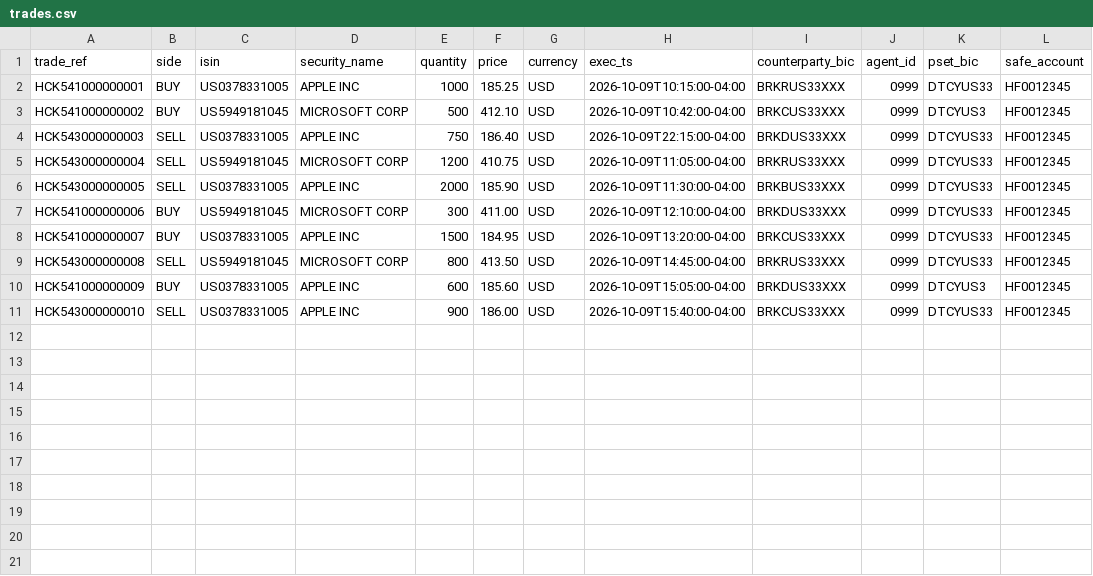
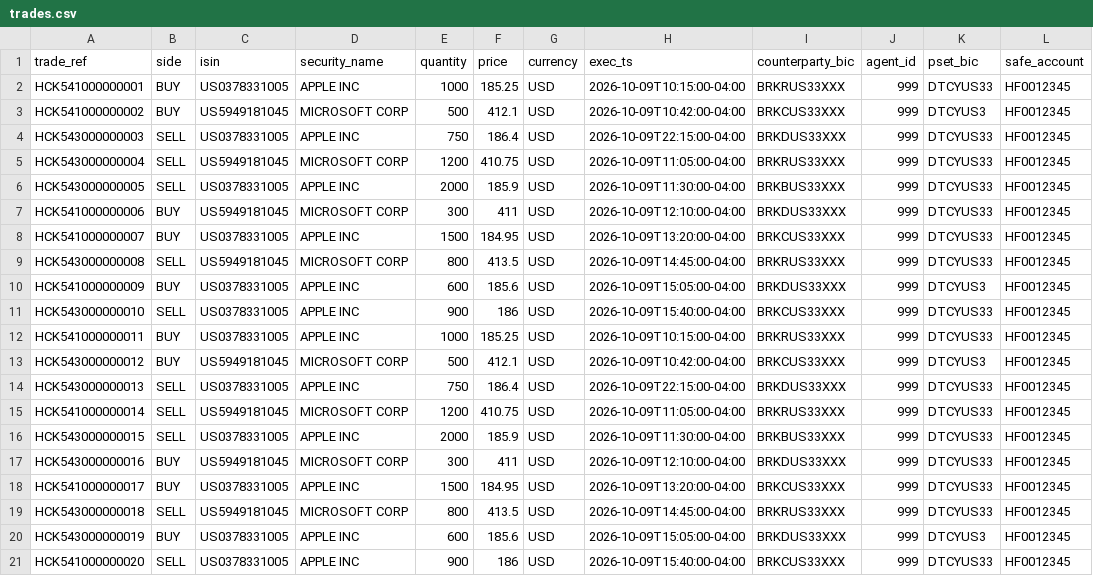
Before and after one commit to rajeshpalani2021/mlh-hackathon-settlement-ai, a CSV file: backend/src/main/resources/data/trades.csv, drawn as a sheet.

Commit message:
Normalize trade CSV data
This commit standardizes the trade data in the CSV by fixing agent IDs to a consistent numeric format and normalizing price values. It also adds additional sample trade records to expand coverage for downstream validation and testing.

```diff
--- a/backend/src/main/resources/data/trades.csv
+++ b/backend/src/main/resources/data/trades.csv
@@ -1,11 +1,21 @@
 trade_ref,side,isin,security_name,quantity,price,currency,exec_ts,counterparty_bic,agent_id,pset_bic,safe_account
-HCK541000000001,BUY,US0378331005,APPLE INC,1000,185.25,USD,2026-10-09T10:15:00-04:00,BRKRUS33XXX,0999,DTCYUS33,HF0012345
-HCK541000000002,BUY,US5949181045,MICROSOFT CORP,500,412.10,USD,2026-10-09T10:42:00-04:00,BRKCUS33XXX,0999,DTCYUS3,HF0012345
-HCK543000000003,SELL,US0378331005,APPLE INC,750,186.40,USD,2026-10-09T22:15:00-04:00,BRKDUS33XXX,0999,DTCYUS33,HF0012345
-HCK543000000004,SELL,US5949181045,MICROSOFT CORP,1200,410.75,USD,2026-10-09T11:05:00-04:00,BRKRUS33XXX,0999,DTCYUS33,HF0012345
-HCK543000000005,SELL,US0378331005,APPLE INC,2000,185.90,USD,2026-10-09T11:30:00-04:00,BRKBUS33XXX,0999,DTCYUS33,HF0012345
-HCK541000000006,BUY,US5949181045,MICROSOFT CORP,300,411.00,USD,2026-10-09T12:10:00-04:00,BRKDUS33XXX,0999,DTCYUS33,HF0012345
-HCK541000000007,BUY,US0378331005,APPLE INC,1500,184.95,USD,2026-10-09T13:20:00-04:00,BRKCUS33XXX,0999,DTCYUS33,HF0012345
-HCK543000000008,SELL,US5949181045,MICROSOFT CORP,800,413.50,USD,2026-10-09T14:45:00-04:00,BRKRUS33XXX,0999,DTCYUS33,HF0012345
-HCK541000000009,BUY,US0378331005,APPLE INC,600,185.60,USD,2026-10-09T15:05:00-04:00,BRKDUS33XXX,0999,DTCYUS3,HF0012345
-HCK543000000010,SELL,US0378331005,APPLE INC,900,186.00,USD,2026-10-09T15:40:00-04:00,BRKCUS33XXX,0999,DTCYUS33,HF0012345
+HCK541000000001,BUY,US0378331005,APPLE INC,1000,185.25,USD,2026-10-09T10:15:00-04:00,BRKRUS33XXX,999,DTCYUS33,HF0012345
+HCK541000000002,BUY,US5949181045,MICROSOFT CORP,500,412.1,USD,2026-10-09T10:42:00-04:00,BRKCUS33XXX,999,DTCYUS3,HF0012345
+HCK543000000003,SELL,US0378331005,APPLE INC,750,186.4,USD,2026-10-09T22:15:00-04:00,BRKDUS33XXX,999,DTCYUS33,HF0012345
+HCK543000000004,SELL,US5949181045,MICROSOFT CORP,1200,410.75,USD,2026-10-09T11:05:00-04:00,BRKRUS33XXX,999,DTCYUS33,HF0012345
+HCK543000000005,SELL,US0378331005,APPLE INC,2000,185.9,USD,2026-10-09T11:30:00-04:00,BRKBUS33XXX,999,DTCYUS33,HF0012345
+HCK541000000006,BUY,US5949181045,MICROSOFT CORP,300,411,USD,2026-10-09T12:10:00-04:00,BRKDUS33XXX,999,DTCYUS33,HF0012345
+HCK541000000007,BUY,US0378331005,APPLE INC,1500,184.95,USD,2026-10-09T13:20:00-04:00,BRKCUS33XXX,999,DTCYUS33,HF0012345
+HCK543000000008,SELL,US5949181045,MICROSOFT CORP,800,413.5,USD,2026-10-09T14:45:00-04:00,BRKRUS33XXX,999,DTCYUS33,HF0012345
+HCK541000000009,BUY,US0378331005,APPLE INC,600,185.6,USD,2026-10-09T15:05:00-04:00,BRKDUS33XXX,999,DTCYUS3,HF0012345
+HCK543000000010,SELL,US0378331005,APPLE INC,900,186,USD,2026-10-09T15:40:00-04:00,BRKCUS33XXX,999,DTCYUS33,HF0012345
+HCK541000000011,BUY,US0378331005,APPLE INC,1000,185.25,USD,2026-10-09T10:15:00-04:00,BRKRUS33XXX,999,DTCYUS33,HF0012345
+HCK543000000012,BUY,US5949181045,MICROSOFT CORP,500,412.1,USD,2026-10-09T10:42:00-04:00,BRKCUS33XXX,999,DTCYUS3,HF0012345
+HCK543000000013,SELL,US0378331005,APPLE INC,750,186.4,USD,2026-10-09T22:15:00-04:00,BRKDUS33XXX,999,DTCYUS33,HF0012345
+HCK541000000014,SELL,US5949181045,MICROSOFT CORP,1200,410.75,USD,2026-10-09T11:05:00-04:00,BRKRUS33XXX,999,DTCYUS33,HF0012345
+HCK543000000015,SELL,US0378331005,APPLE INC,2000,185.9,USD,2026-10-09T11:30:00-04:00,BRKBUS33XXX,999,DTCYUS33,HF0012345
+HCK543000000016,BUY,US5949181045,MICROSOFT CORP,300,411,USD,2026-10-09T12:10:00-04:00,BRKDUS33XXX,999,DTCYUS33,HF0012345
+HCK541000000017,BUY,US0378331005,APPLE INC,1500,184.95,USD,2026-10-09T13:20:00-04:00,BRKCUS33XXX,999,DTCYUS33,HF0012345
+HCK543000000018,SELL,US5949181045,MICROSOFT CORP,800,413.5,USD,2026-10-09T14:45:00-04:00,BRKRUS33XXX,999,DTCYUS33,HF0012345
+HCK543000000019,BUY,US0378331005,APPLE INC,600,185.6,USD,2026-10-09T15:05:00-04:00,BRKDUS33XXX,999,DTCYUS3,HF0012345
+HCK541000000020,SELL,US0378331005,APPLE INC,900,186,USD,2026-10-09T15:40:00-04:00,BRKCUS33XXX,999,DTCYUS33,HF0012345
```
